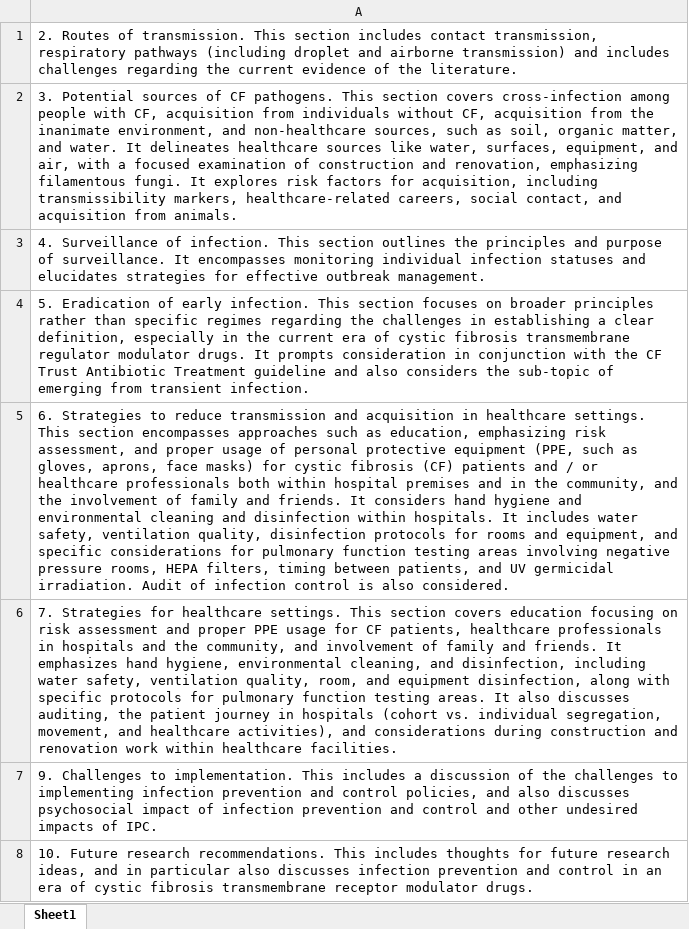
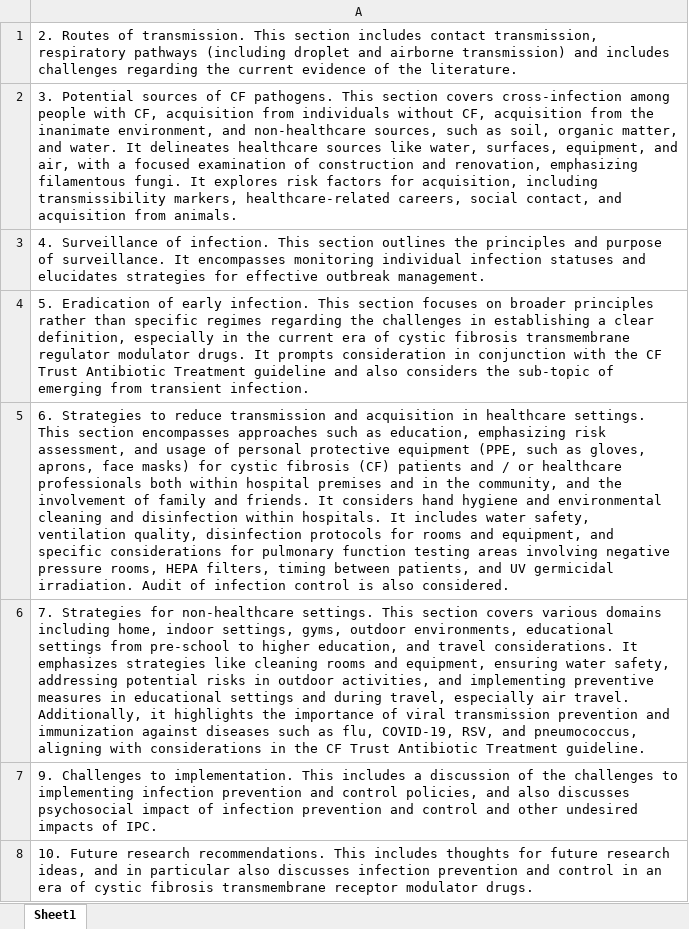
Before and after one commit to andrewprayle/UsefulCochraneCysticFibrosiData, an Excel workbook: 2023-11-30 topic areas.xlsx, sheet Sheet1, drawn as a sheet; values as stored, in another font and other column widths than the file's, no borders; the diff names each change by its address in the sheet, - before the commit and + after, or states it on an @@ line.

Commit message:
More update to topic

```diff
--- a/2023-11-30 topic areas.xlsx (sheet Sheet1)
+++ b/2023-11-30 topic areas.xlsx (sheet Sheet1)
-A5: …assessment, and proper usage of…
+A5: …assessment, and usage of…
-A6: …Strategies for healthcare settings. This section covers education focusing on risk assessment and proper PPE usage for CF patients, healthcare professionals in hospitals and the community, and involvement of family and friends. It emphasizes hand hygiene, environmental cleaning, and disinfection, including water safety, ventilation quality, room, and equipment disinfection, along with specific protocols for pulmonary function testing areas. It also discusses auditing, the patient journey in hospitals (cohort vs. individual segregation, movement, and healthcare activities), and considerations during construction and renovation work within healthcare facilities.
+A6: …Strategies for non-healthcare settings. This section covers various domains including home, indoor settings, gyms, outdoor environments, educational settings from pre-school to higher education, and travel considerations. It emphasizes strategies like cleaning rooms and equipment, ensuring water safety, addressing potential risks in outdoor activities, and implementing preventive measures in educational settings and during travel, especially air travel. Additionally, it highlights the importance of viral transmission prevention and immunization against diseases such as flu, COVID-19, RSV, and pneumococcus, aligning with considerations in the CF Trust Antibiotic Treatment guideline.
```
